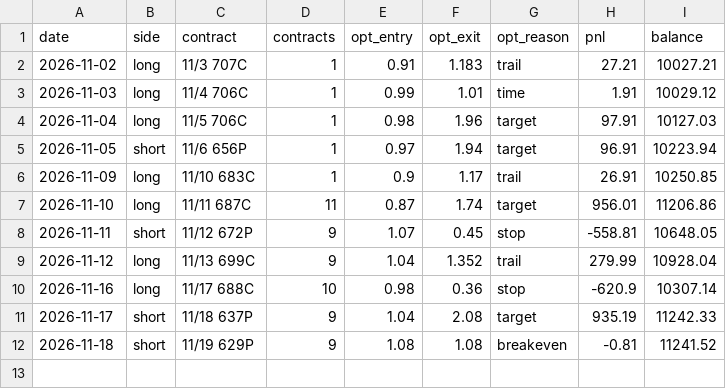
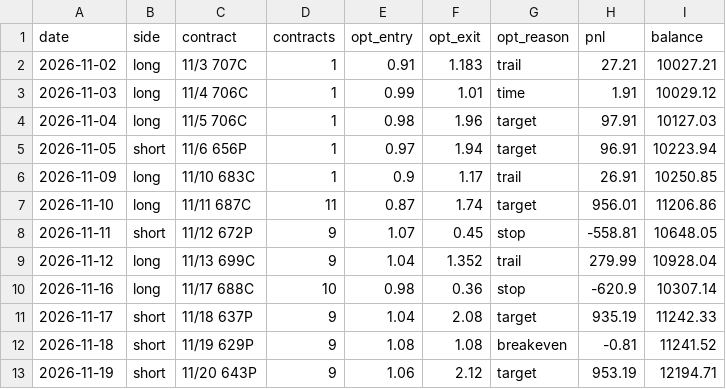
Before and after one commit to DeadSeagul/Robinhood, a CSV file: research/paper_account_options.csv, drawn as a sheet; the diff names each change by its address in the sheet, - before the commit and + after, or states it on an @@ line.

```diff
--- a/research/paper_account_options.csv
+++ b/research/paper_account_options.csv
+row 13: 2026-11-19 | short | 11/20 643P | 9 | 1.06 | 2.12 | target | 953.19 | 12194.71
```
Also changed, not shown: research/news_log.csv, research/paper_trades.csv.
